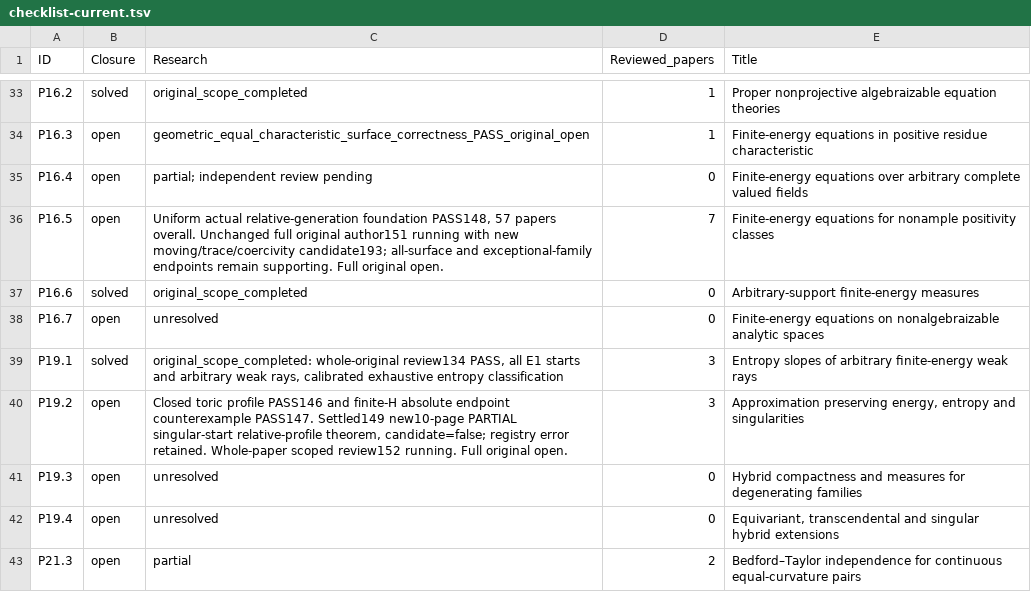
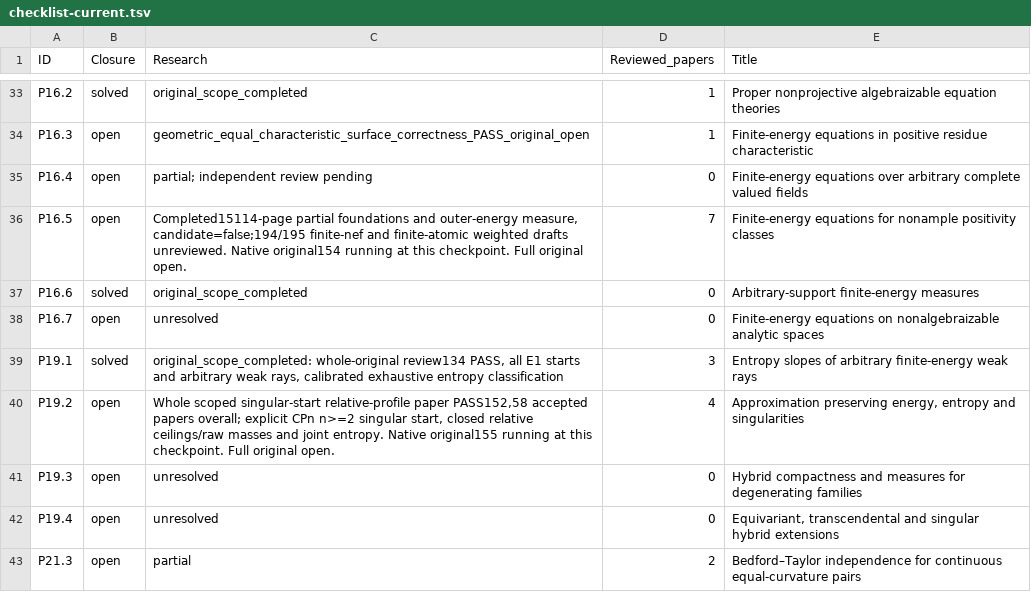
Before and after one commit to MingchenXia/nonarchimedean-pluripotential-theory, a TSV file: manuscript/editorial/xean_research_20261003/checklist-current.tsv, drawn as a sheet; only a part is shown, gaps mark what is left out.

```diff
--- a/manuscript/editorial/xean_research_20261003/checklist-current.tsv
+++ b/manuscript/editorial/xean_research_20261003/checklist-current.tsv
@@ -35,3 +35,3 @@ P16.3	open	geometric_equal_characteristic_surface_correctness_PASS_original_open
 P16.4	open	partial; independent review pending	0	Finite-energy equations over arbitrary complete valued ﬁelds
-P16.5	open	Uniform actual relative-generation foundation PASS148, 57 papers overall. Unchanged full original author151 running with new moving/trace/coercivity candidate193; all-surface and exceptional-family endpoints remain supporting. Full original open.	7	Finite-energy equations for nonample positivity classes
+P16.5	open	Completed15114-page partial foundations and outer-energy measure, candidate=false;194/195 finite-nef and finite-atomic weighted drafts unreviewed. Native original154 running at this checkpoint. Full original open.	7	Finite-energy equations for nonample positivity classes
 P16.6	solved	original_scope_completed	0	Arbitrary-support ﬁnite-energy measures
@@ -39,3 +39,3 @@ P16.7	open	unresolved	0	Finite-energy equations on nonalgebraizable analytic spa
 P19.1	solved	original_scope_completed: whole-original review134 PASS, all E1 starts and arbitrary weak rays, calibrated exhaustive entropy classification	3	Entropy slopes of arbitrary ﬁnite-energy weak rays
-P19.2	open	Closed toric profile PASS146 and finite-H absolute endpoint counterexample PASS147. Settled149 new10-page PARTIAL singular-start relative-profile theorem, candidate=false; registry error retained. Whole-paper scoped review152 running. Full original open.	3	Approximation preserving energy, entropy and singularities
+P19.2	open	Whole scoped singular-start relative-profile paper PASS152,58 accepted papers overall; explicit CPn n>=2 singular start, closed relative ceilings/raw masses and joint entropy. Native original155 running at this checkpoint. Full original open.	4	Approximation preserving energy, entropy and singularities
 P19.3	open	unresolved	0	Hybrid compactness and measures for degenerating families
```
Also changed, not shown: 55 other files.
